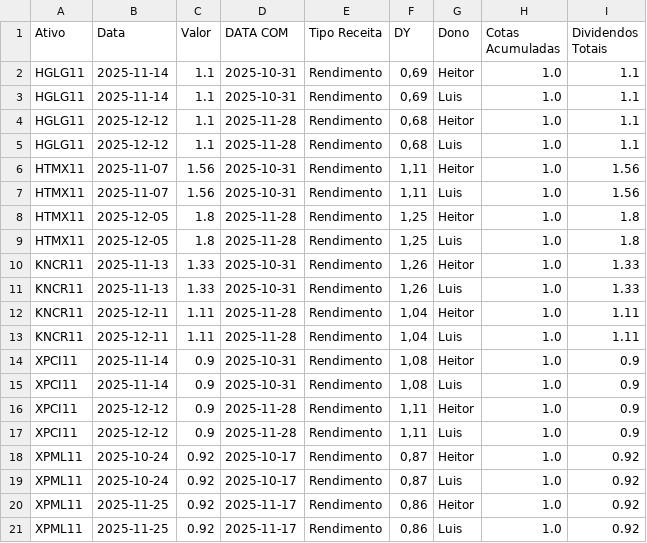
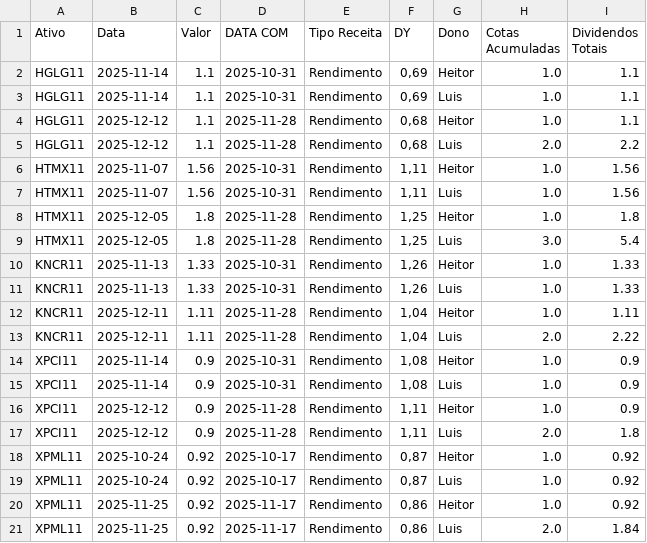
Before and after one commit to LuisHenrique7/Analise-Financeira, a CSV file: Dados Modelados/Dividendos Recebidos.csv, drawn as a sheet.

```diff
--- a/Dados Modelados/Dividendos Recebidos.csv
+++ b/Dados Modelados/Dividendos Recebidos.csv
@@ -4,3 +4,3 @@ HGLG11,2025-11-14,1.1,2025-10-31,Rendimento,"0,69",Luis,1.0,1.1
 HGLG11,2025-12-12,1.1,2025-11-28,Rendimento,"0,68",Heitor,1.0,1.1
-HGLG11,2025-12-12,1.1,2025-11-28,Rendimento,"0,68",Luis,1.0,1.1
+HGLG11,2025-12-12,1.1,2025-11-28,Rendimento,"0,68",Luis,2.0,2.2
 HTMX11,2025-11-07,1.56,2025-10-31,Rendimento,"1,11",Heitor,1.0,1.56
@@ -8,3 +8,3 @@ HTMX11,2025-11-07,1.56,2025-10-31,Rendimento,"1,11",Luis,1.0,1.56
 HTMX11,2025-12-05,1.8,2025-11-28,Rendimento,"1,25",Heitor,1.0,1.8
-HTMX11,2025-12-05,1.8,2025-11-28,Rendimento,"1,25",Luis,1.0,1.8
+HTMX11,2025-12-05,1.8,2025-11-28,Rendimento,"1,25",Luis,3.0,5.4
 KNCR11,2025-11-13,1.33,2025-10-31,Rendimento,"1,26",Heitor,1.0,1.33
@@ -12,3 +12,3 @@ KNCR11,2025-11-13,1.33,2025-10-31,Rendimento,"1,26",Luis,1.0,1.33
 KNCR11,2025-12-11,1.11,2025-11-28,Rendimento,"1,04",Heitor,1.0,1.11
-KNCR11,2025-12-11,1.11,2025-11-28,Rendimento,"1,04",Luis,1.0,1.11
+KNCR11,2025-12-11,1.11,2025-11-28,Rendimento,"1,04",Luis,2.0,2.22
 XPCI11,2025-11-14,0.9,2025-10-31,Rendimento,"1,08",Heitor,1.0,0.9
@@ -16,3 +16,3 @@ XPCI11,2025-11-14,0.9,2025-10-31,Rendimento,"1,08",Luis,1.0,0.9
 XPCI11,2025-12-12,0.9,2025-11-28,Rendimento,"1,11",Heitor,1.0,0.9
-XPCI11,2025-12-12,0.9,2025-11-28,Rendimento,"1,11",Luis,1.0,0.9
+XPCI11,2025-12-12,0.9,2025-11-28,Rendimento,"1,11",Luis,2.0,1.8
 XPML11,2025-10-24,0.92,2025-10-17,Rendimento,"0,87",Heitor,1.0,0.92
@@ -20,2 +20,2 @@ XPML11,2025-10-24,0.92,2025-10-17,Rendimento,"0,87",Luis,1.0,0.92
 XPML11,2025-11-25,0.92,2025-11-17,Rendimento,"0,86",Heitor,1.0,0.92
-XPML11,2025-11-25,0.92,2025-11-17,Rendimento,"0,86",Luis,1.0,0.92
+XPML11,2025-11-25,0.92,2025-11-17,Rendimento,"0,86",Luis,2.0,1.84
```
Also changed, not shown: Aquisições.csv, Dados Modelados/Preços nos últimos 6 meses.csv, 3 other files.
